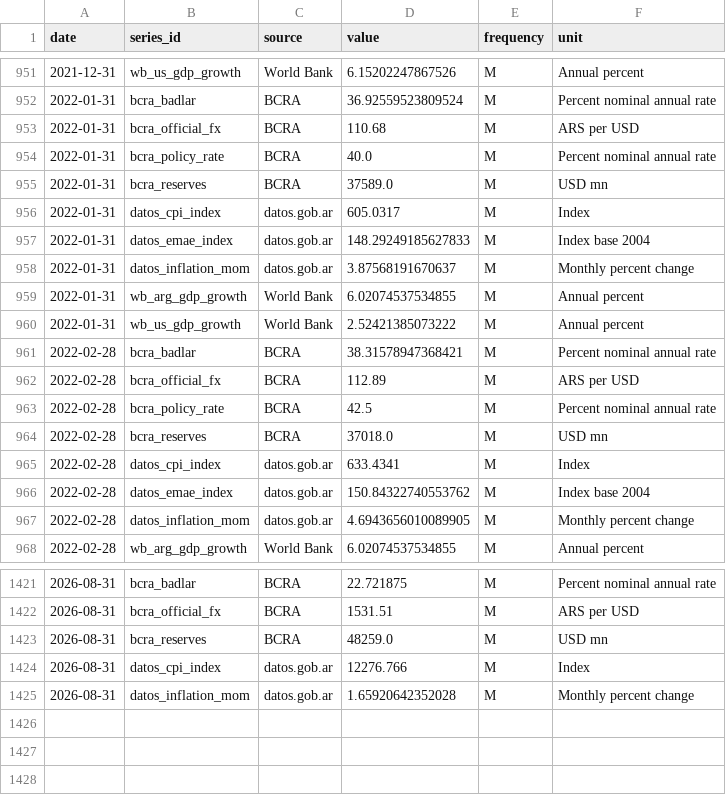
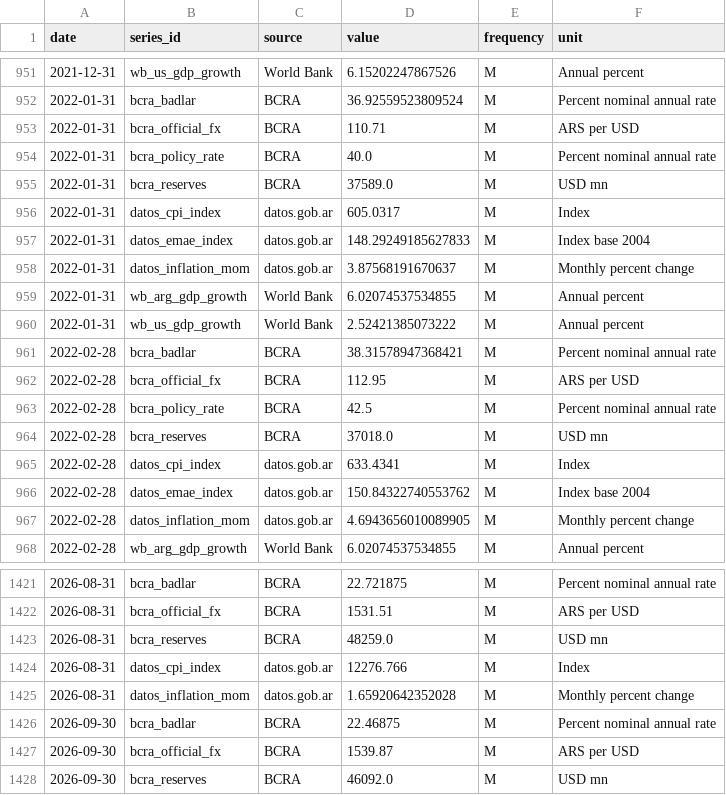
Before and after one commit to TorradoSantiago/Landing-Consulting, a CSV file: market_monitor/data/processed/monthly_long.csv, drawn as a sheet; only a part is shown, gaps mark what is left out.

```diff
--- a/market_monitor/data/processed/monthly_long.csv
+++ b/market_monitor/data/processed/monthly_long.csv
@@ -952,3 +952,3 @@ date,series_id,source,value,frequency,unit
 2022-01-31,bcra_badlar,BCRA,36.92559523809524,M,Percent nominal annual rate
-2022-01-31,bcra_official_fx,BCRA,110.68,M,ARS per USD
+2022-01-31,bcra_official_fx,BCRA,110.71,M,ARS per USD
 2022-01-31,bcra_policy_rate,BCRA,40.0,M,Percent nominal annual rate
@@ -961,3 +961,3 @@ date,series_id,source,value,frequency,unit
 2022-02-28,bcra_badlar,BCRA,38.31578947368421,M,Percent nominal annual rate
-2022-02-28,bcra_official_fx,BCRA,112.89,M,ARS per USD
+2022-02-28,bcra_official_fx,BCRA,112.95,M,ARS per USD
 2022-02-28,bcra_policy_rate,BCRA,42.5,M,Percent nominal annual rate
@@ -1425 +1425,4 @@ date,series_id,source,value,frequency,unit
 2026-08-31,datos_inflation_mom,datos.gob.ar,1.65920642352028,M,Monthly percent change
+2026-09-30,bcra_badlar,BCRA,22.46875,M,Percent nominal annual rate
+2026-09-30,bcra_official_fx,BCRA,1539.87,M,ARS per USD
+2026-09-30,bcra_reserves,BCRA,46092.0,M,USD mn
```
Also changed, not shown: market_monitor/data/features/feature_panel.csv, market_monitor/data/raw/bcra.csv, 14 other files.
